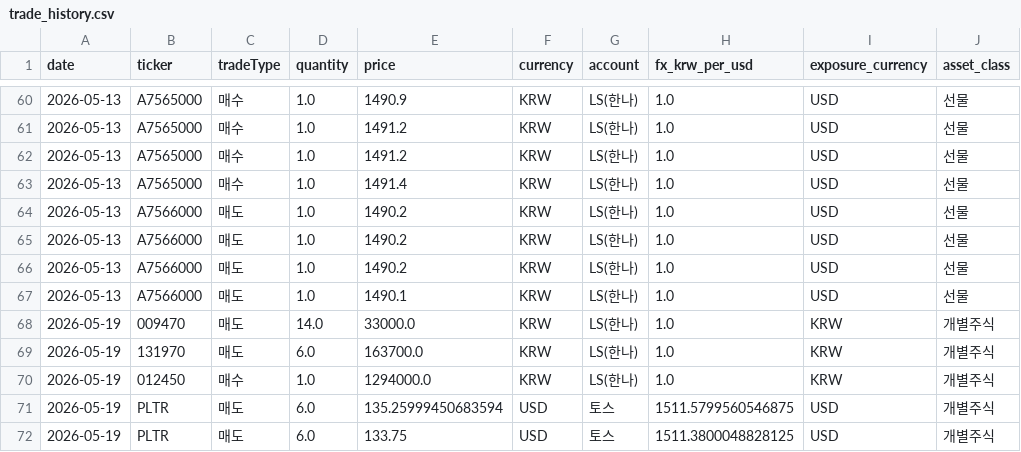
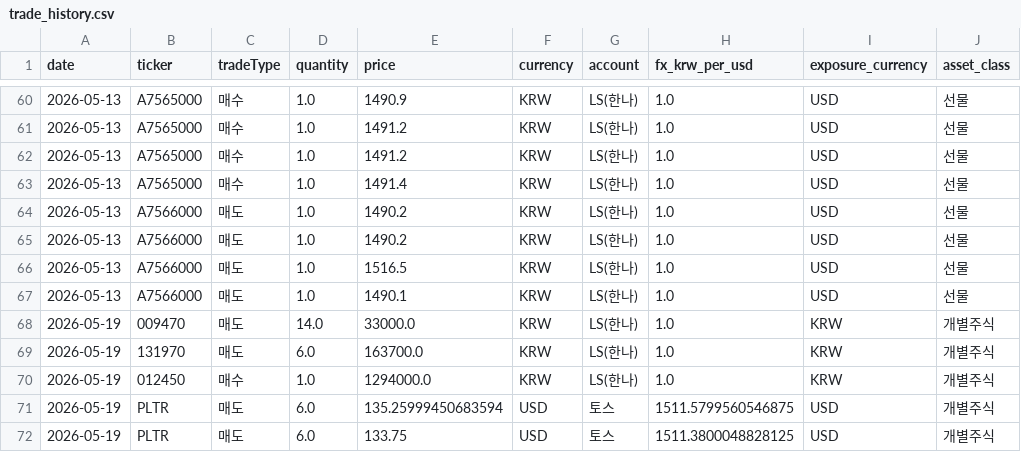
Before and after one commit to jeonghnpark/StockTrader, a CSV file: data/trade_history.csv, drawn as a sheet; only a part is shown, gaps mark what is left out.

Commit message:
ㅁㅁㅁㅁ

```diff
--- a/data/trade_history.csv
+++ b/data/trade_history.csv
@@ -65,3 +65,3 @@ date,ticker,tradeType,quantity,price,currency,account,fx_krw_per_usd,exposure_cu
 2026-05-13,A7566000,매도,1.0,1490.2,KRW,LS(한나),1.0,USD,선물
-2026-05-13,A7566000,매도,1.0,1490.2,KRW,LS(한나),1.0,USD,선물
+2026-05-13,A7566000,매도,1.0,1516.5,KRW,LS(한나),1.0,USD,선물
 2026-05-13,A7566000,매도,1.0,1490.1,KRW,LS(한나),1.0,USD,선물
```
